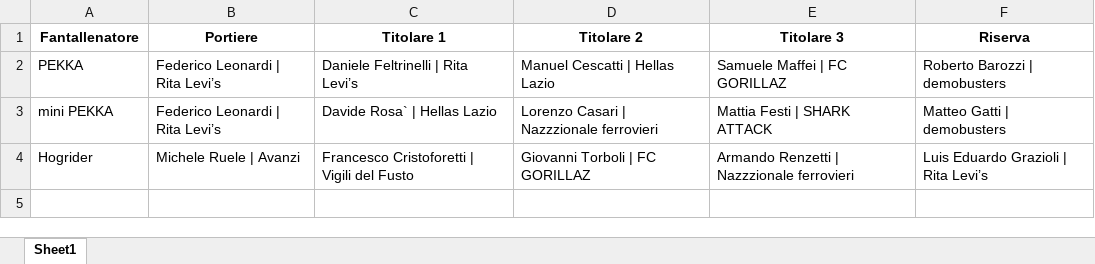
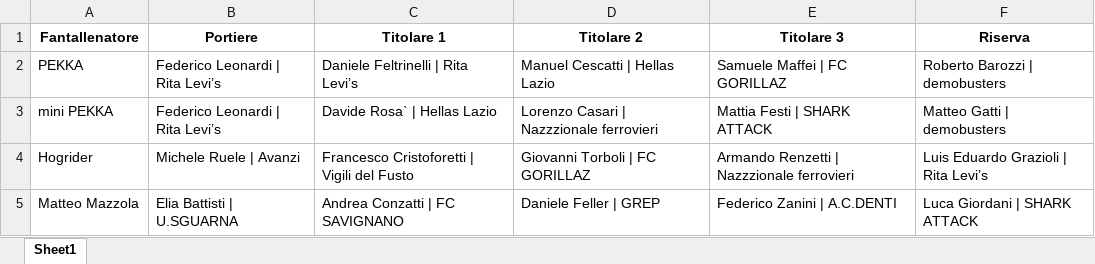
Before and after one commit to chumpblocckami/fantacalciosplash_lizzana, an Excel workbook: assets/2025/squadre.xlsx, sheet Sheet1, drawn as a sheet; values as stored, in another font and other column widths than the file's, no borders; the diff names each change by its address in the sheet, - before the commit and + after, or states it on an @@ line.

Commit message:
Added Matteo Mazzola team

```diff
--- a/assets/2025/squadre.xlsx (sheet Sheet1)
+++ b/assets/2025/squadre.xlsx (sheet Sheet1)
+row 5: Matteo Mazzola | Elia Battisti | U.SGUARNA | Andrea Conzatti | FC SAVIGNANO | Daniele Feller | GREP | Federico Zanini | A.C.DENTI | Luca Giordani | SHARK ATTACK
```
